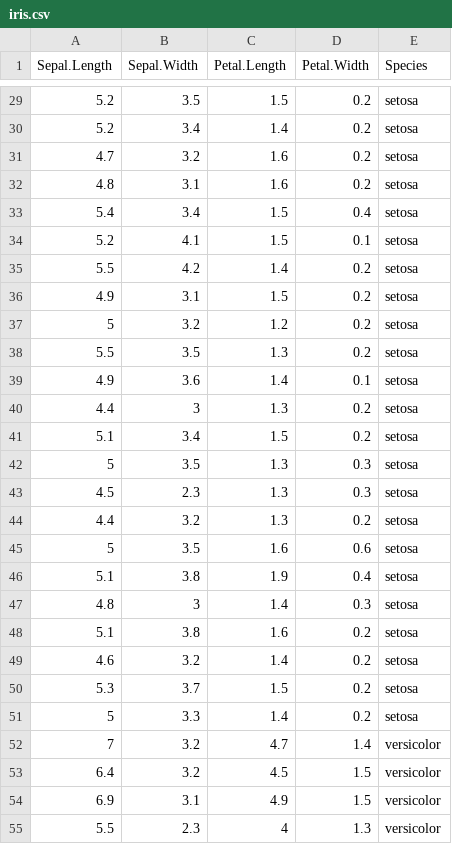
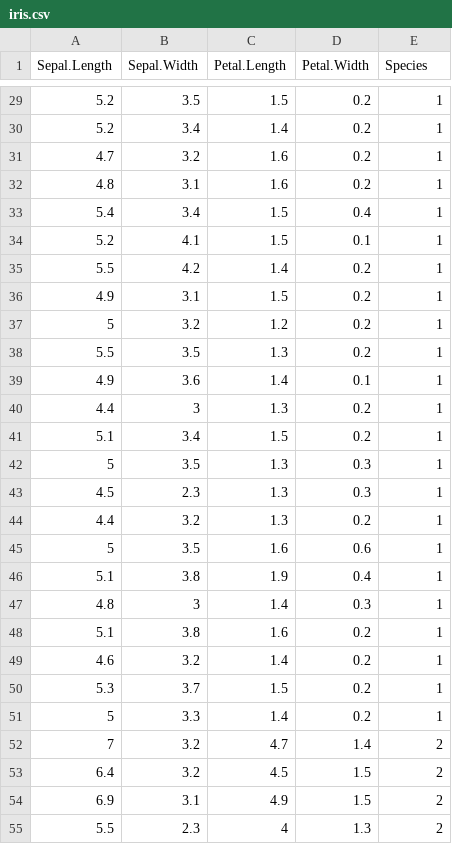
Before and after one commit to cxd/scala-au.id.cxd.math, a CSV file: data/iris.csv, drawn as a sheet; only a part is shown, gaps mark what is left out; the diff covers the shown part only.

```diff
--- a/data/iris.csv
+++ b/data/iris.csv
@@ -29,27 +29,27 @@
-5.2,3.5,1.5,0.2,"setosa"
-5.2,3.4,1.4,0.2,"setosa"
-4.7,3.2,1.6,0.2,"setosa"
-4.8,3.1,1.6,0.2,"setosa"
-5.4,3.4,1.5,0.4,"setosa"
-5.2,4.1,1.5,0.1,"setosa"
-5.5,4.2,1.4,0.2,"setosa"
-4.9,3.1,1.5,0.2,"setosa"
-5,3.2,1.2,0.2,"setosa"
-5.5,3.5,1.3,0.2,"setosa"
-4.9,3.6,1.4,0.1,"setosa"
-4.4,3,1.3,0.2,"setosa"
-5.1,3.4,1.5,0.2,"setosa"
-5,3.5,1.3,0.3,"setosa"
-4.5,2.3,1.3,0.3,"setosa"
-4.4,3.2,1.3,0.2,"setosa"
-5,3.5,1.6,0.6,"setosa"
-5.1,3.8,1.9,0.4,"setosa"
-4.8,3,1.4,0.3,"setosa"
-5.1,3.8,1.6,0.2,"setosa"
-4.6,3.2,1.4,0.2,"setosa"
-5.3,3.7,1.5,0.2,"setosa"
-5,3.3,1.4,0.2,"setosa"
-7,3.2,4.7,1.4,"versicolor"
-6.4,3.2,4.5,1.5,"versicolor"
-6.9,3.1,4.9,1.5,"versicolor"
-5.5,2.3,4,1.3,"versicolor"
+5.2,3.5,1.5,0.2,1
+5.2,3.4,1.4,0.2,1
+4.7,3.2,1.6,0.2,1
+4.8,3.1,1.6,0.2,1
+5.4,3.4,1.5,0.4,1
+5.2,4.1,1.5,0.1,1
+5.5,4.2,1.4,0.2,1
+4.9,3.1,1.5,0.2,1
+5,3.2,1.2,0.2,1
+5.5,3.5,1.3,0.2,1
+4.9,3.6,1.4,0.1,1
+4.4,3,1.3,0.2,1
+5.1,3.4,1.5,0.2,1
+5,3.5,1.3,0.3,1
+4.5,2.3,1.3,0.3,1
+4.4,3.2,1.3,0.2,1
+5,3.5,1.6,0.6,1
+5.1,3.8,1.9,0.4,1
+4.8,3,1.4,0.3,1
+5.1,3.8,1.6,0.2,1
+4.6,3.2,1.4,0.2,1
+5.3,3.7,1.5,0.2,1
+5,3.3,1.4,0.2,1
+7,3.2,4.7,1.4,2
+6.4,3.2,4.5,1.5,2
+6.9,3.1,4.9,1.5,2
+5.5,2.3,4,1.3,2
```
Also changed, not shown: 123 edited cells elsewhere in this file, 3 other files.
